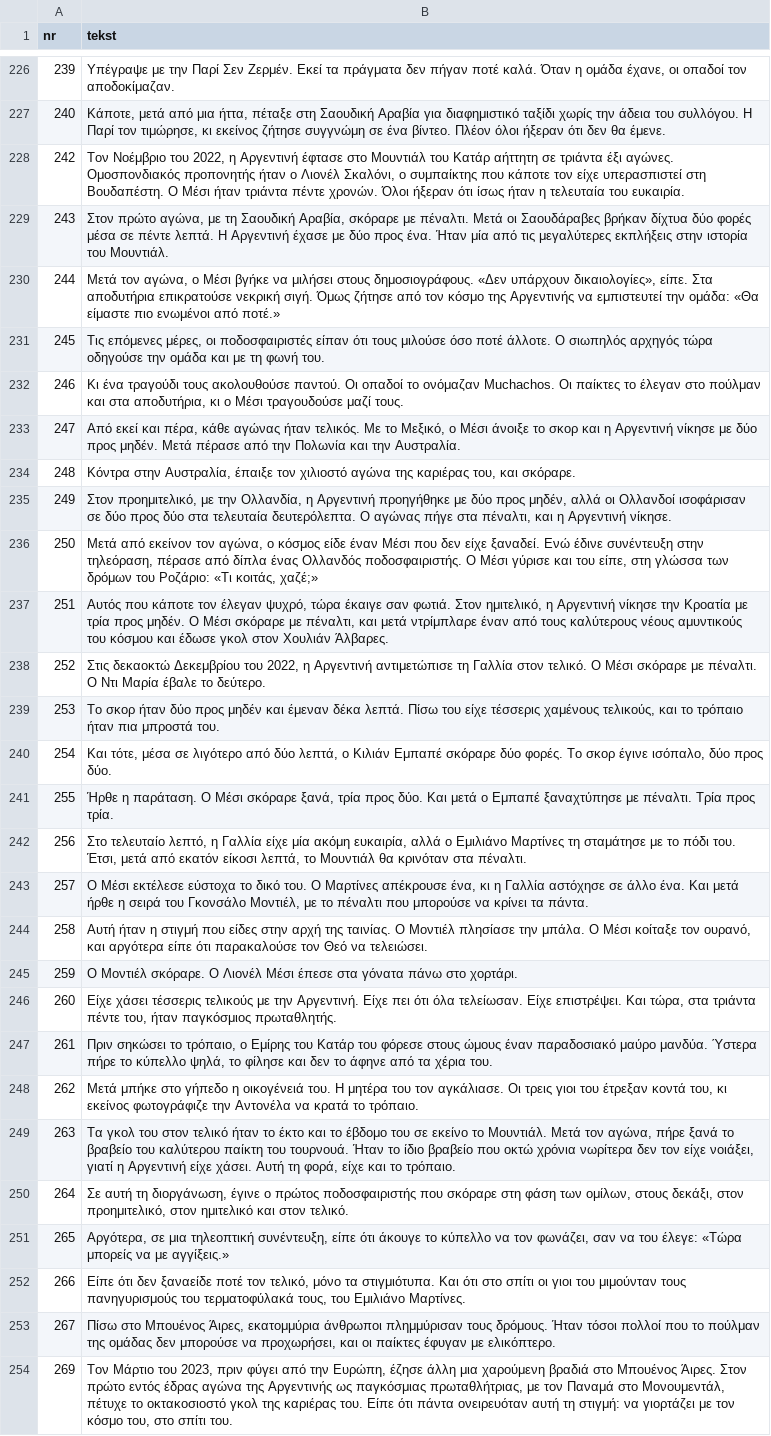
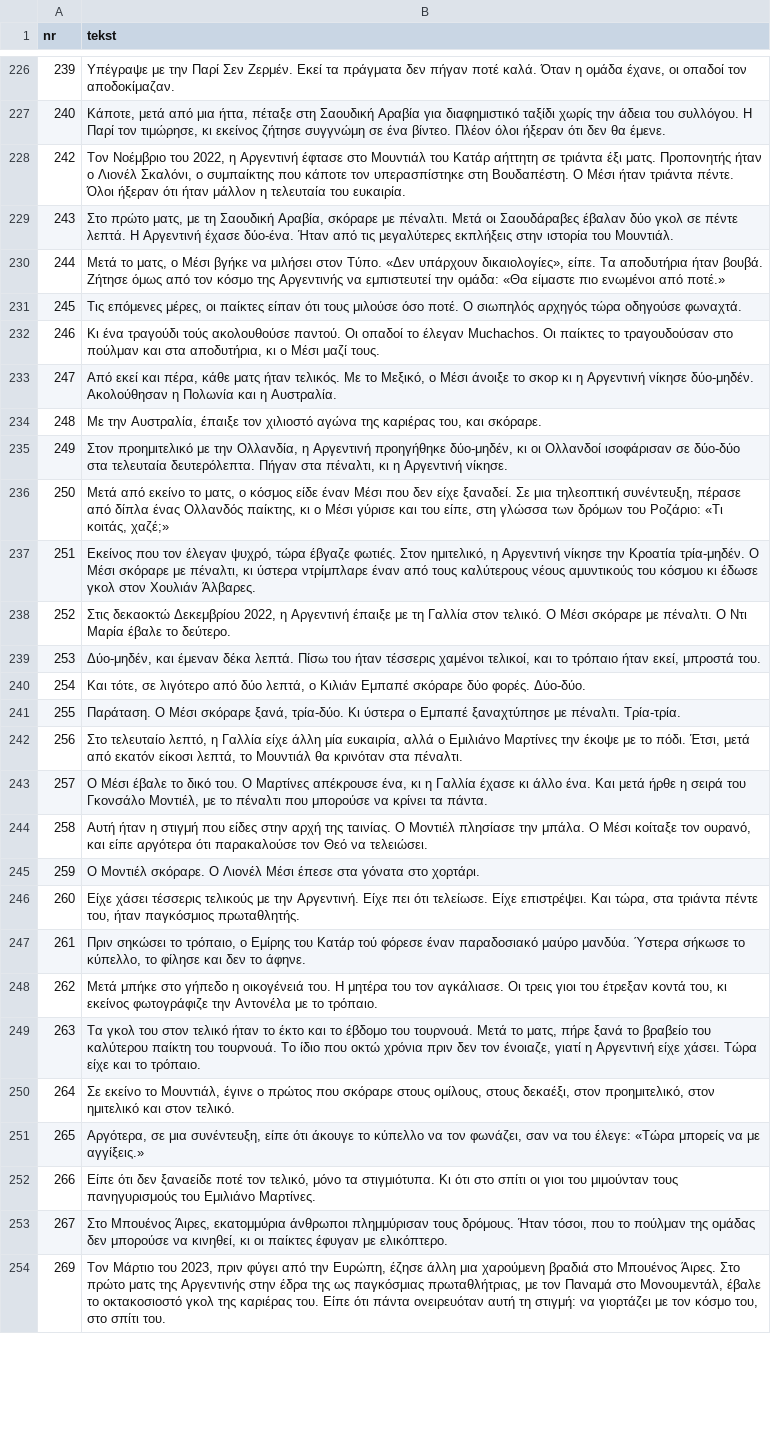
Before and after one commit to fn2h6j82h2-sys/Kjjjj, a TSV file: tlumaczenia/el.tsv, drawn as a sheet; only a part is shown, gaps mark what is left out; the diff covers the shown part only; the diff names each change by its address in the sheet, - before the commit and + after, or states it on an @@ line.

```diff
--- a/tlumaczenia/el.tsv
+++ b/tlumaczenia/el.tsv
-B228 (tekst): …τριάντα έξι αγώνες. Ομοσπονδιακός προπονητής ήταν ο Λιονέλ Σκαλόνι, ο συμπαίκτης που κάποτε τον είχε υπερασπιστεί στη Βουδαπέστη. Ο Μέσι ήταν τριάντα πέντε χρονών. Όλοι ήξεραν ότι ίσως ήταν η τελευταία…
+B228 (tekst): …τριάντα έξι ματς. Προπονητής ήταν ο Λιονέλ Σκαλόνι, ο συμπαίκτης που κάποτε τον υπερασπίστηκε στη Βουδαπέστη. Ο Μέσι ήταν τριάντα πέντε. Όλοι ήξεραν ότι ήταν μάλλον η τελευταία…
-B229 (tekst): Στον πρώτο αγώνα, με τη Σαουδική Αραβία, σκόραρε με πέναλτι. Μετά οι Σαουδάραβες βρήκαν δίχτυα δύο φορές μέσα σε πέντε λεπτά. Η Αργεντινή έχασε με δύο προς ένα. Ήταν μία από τις…
+B229 (tekst): Στο πρώτο ματς, με τη Σαουδική Αραβία, σκόραρε με πέναλτι. Μετά οι Σαουδάραβες έβαλαν δύο γκολ σε πέντε λεπτά. Η Αργεντινή έχασε δύο-ένα. Ήταν από τις…
-B230 (tekst): Μετά τον αγώνα, ο Μέσι βγήκε να μιλήσει στους δημοσιογράφους. «Δεν υπάρχουν δικαιολογίες», είπε. Στα αποδυτήρια επικρατούσε νεκρική σιγή. Όμως ζήτησε από τον…
+B230 (tekst): Μετά το ματς, ο Μέσι βγήκε να μιλήσει στον Τύπο. «Δεν υπάρχουν δικαιολογίες», είπε. Τα αποδυτήρια ήταν βουβά. Ζήτησε όμως από τον…
-B231 (tekst): …μέρες, οι ποδοσφαιριστές είπαν ότι τους μιλούσε όσο ποτέ άλλοτε. Ο σιωπηλός αρχηγός τώρα οδηγούσε την ομάδα και με τη φωνή του.
+B231 (tekst): …μέρες, οι παίκτες είπαν ότι τους μιλούσε όσο ποτέ. Ο σιωπηλός αρχηγός τώρα οδηγούσε φωναχτά.
-B232 (tekst): …ένα τραγούδι τους ακολουθούσε παντού. Οι οπαδοί το ονόμαζαν Muchachos. Οι παίκτες το έλεγαν στο πούλμαν και στα αποδυτήρια, κι ο Μέσι τραγουδούσε μαζί τους.
+B232 (tekst): …ένα τραγούδι τούς ακολουθούσε παντού. Οι οπαδοί το έλεγαν Muchachos. Οι παίκτες το τραγουδούσαν στο πούλμαν και στα αποδυτήρια, κι ο Μέσι μαζί τους.
-B233 (tekst): …πέρα, κάθε αγώνας ήταν τελικός. Με το Μεξικό, ο Μέσι άνοιξε το σκορ και η Αργεντινή νίκησε με δύο προς μηδέν. Μετά πέρασε από την Πολωνία και την Αυστραλία.
+B233 (tekst): …πέρα, κάθε ματς ήταν τελικός. Με το Μεξικό, ο Μέσι άνοιξε το σκορ κι η Αργεντινή νίκησε δύο-μηδέν. Ακολούθησαν η Πολωνία και η Αυστραλία.
-B234 (tekst): Κόντρα στην Αυστραλία, έπαιξε…
+B234 (tekst): Με την Αυστραλία, έπαιξε…
-B235 (tekst): Στον προημιτελικό, με την Ολλανδία, η Αργεντινή προηγήθηκε με δύο προς μηδέν, αλλά οι Ολλανδοί ισοφάρισαν σε δύο προς δύο στα τελευταία δευτερόλεπτα. Ο αγώνας πήγε στα πέναλτι, και η Αργεντινή…
+B235 (tekst): Στον προημιτελικό με την Ολλανδία, η Αργεντινή προηγήθηκε δύο-μηδέν, κι οι Ολλανδοί ισοφάρισαν σε δύο-δύο στα τελευταία δευτερόλεπτα. Πήγαν στα πέναλτι, κι η Αργεντινή…
-B236 (tekst): Μετά από εκείνον τον αγώνα, ο κόσμος είδε έναν Μέσι που δεν είχε ξαναδεί. Ενώ έδινε συνέντευξη στην τηλεόραση, πέρασε από δίπλα ένας Ολλανδός ποδοσφαιριστής. Ο Μέσι γύρισε…
+B236 (tekst): Μετά από εκείνο το ματς, ο κόσμος είδε έναν Μέσι που δεν είχε ξαναδεί. Σε μια τηλεοπτική συνέντευξη, πέρασε από δίπλα ένας Ολλανδός παίκτης, κι ο Μέσι γύρισε…
-B237 (tekst): Αυτός που κάποτε τον έλεγαν ψυχρό, τώρα έκαιγε σαν φωτιά. Στον ημιτελικό, η Αργεντινή νίκησε την Κροατία με τρία προς μηδέν. Ο Μέσι σκόραρε με πέναλτι, και μετά ντρίμπλαρε έναν από τους καλύτερους νέους αμυντικούς του κόσμου και έδωσε γκολ…
+B237 (tekst): Εκείνος που τον έλεγαν ψυχρό, τώρα έβγαζε φωτιές. Στον ημιτελικό, η Αργεντινή νίκησε την Κροατία τρία-μηδέν. Ο Μέσι σκόραρε με πέναλτι, κι ύστερα ντρίμπλαρε έναν από τους καλύτερους νέους αμυντικούς του κόσμου κι έδωσε γκολ…
-B238 (tekst): …δεκαοκτώ Δεκεμβρίου του 2022, η Αργεντινή αντιμετώπισε τη Γαλλία…
+B238 (tekst): …δεκαοκτώ Δεκεμβρίου 2022, η Αργεντινή έπαιξε με τη Γαλλία…
-B239 (tekst): Το σκορ ήταν δύο προς μηδέν και έμεναν δέκα λεπτά. Πίσω του είχε τέσσερις χαμένους τελικούς, και το τρόπαιο ήταν πια μπροστά του.
+B239 (tekst): Δύο-μηδέν, και έμεναν δέκα λεπτά. Πίσω του ήταν τέσσερις χαμένοι τελικοί, και το τρόπαιο ήταν εκεί, μπροστά του.
-B240 (tekst): Και τότε, μέσα σε λιγότερο από δύο λεπτά, ο Κιλιάν Εμπαπέ σκόραρε δύο φορές. Το σκορ έγινε ισόπαλο, δύο προς δύο.
+B240 (tekst): Και τότε, σε λιγότερο από δύο λεπτά, ο Κιλιάν Εμπαπέ σκόραρε δύο φορές. Δύο-δύο.
-B241 (tekst): Ήρθε η παράταση. Ο Μέσι σκόραρε ξανά, τρία προς δύο. Και μετά ο Εμπαπέ ξαναχτύπησε με πέναλτι. Τρία προς τρία.
+B241 (tekst): Παράταση. Ο Μέσι σκόραρε ξανά, τρία-δύο. Κι ύστερα ο Εμπαπέ ξαναχτύπησε με πέναλτι. Τρία-τρία.
-B242 (tekst): …Γαλλία είχε μία ακόμη ευκαιρία, αλλά ο Εμιλιάνο Μαρτίνες τη σταμάτησε με το πόδι του. Έτσι, μετά…
+B242 (tekst): …Γαλλία είχε άλλη μία ευκαιρία, αλλά ο Εμιλιάνο Μαρτίνες την έκοψε με το πόδι. Έτσι, μετά…
-B243 (tekst): Ο Μέσι εκτέλεσε εύστοχα το δικό του. Ο Μαρτίνες απέκρουσε ένα, κι η Γαλλία αστόχησε σε άλλο ένα.…
+B243 (tekst): Ο Μέσι έβαλε το δικό του. Ο Μαρτίνες απέκρουσε ένα, κι η Γαλλία έχασε κι άλλο ένα.…
-B244 (tekst): …ουρανό, και αργότερα είπε ότι παρακαλούσε…
+B244 (tekst): …ουρανό, και είπε αργότερα ότι παρακαλούσε…
-B245 (tekst): …στα γόνατα πάνω στο χορτάρι.
+B245 (tekst): …στα γόνατα στο χορτάρι.
-B246 (tekst): …πει ότι όλα τελείωσαν. Είχε επιστρέψει.…
+B246 (tekst): …πει ότι τελείωσε. Είχε επιστρέψει.…
-B247 (tekst): …του Κατάρ του φόρεσε στους ώμους έναν παραδοσιακό μαύρο μανδύα. Ύστερα πήρε το κύπελλο ψηλά, το φίλησε και δεν το άφηνε από τα χέρια του.
+B247 (tekst): …του Κατάρ τού φόρεσε έναν παραδοσιακό μαύρο μανδύα. Ύστερα σήκωσε το κύπελλο, το φίλησε και δεν το άφηνε.
-B248 (tekst): …την Αντονέλα να κρατά το τρόπαιο.
+B248 (tekst): …την Αντονέλα με το τρόπαιο.
-B249 (tekst): …έβδομο του σε εκείνο το Μουντιάλ. Μετά τον αγώνα, πήρε ξανά το βραβείο του καλύτερου παίκτη του τουρνουά. Ήταν το ίδιο βραβείο που οκτώ χρόνια νωρίτερα δεν τον είχε νοιάξει, γιατί η Αργεντινή είχε χάσει. Αυτή τη φορά, είχε και…
+B249 (tekst): …έβδομο του τουρνουά. Μετά το ματς, πήρε ξανά το βραβείο του καλύτερου παίκτη του τουρνουά. Το ίδιο που οκτώ χρόνια πριν δεν τον ένοιαζε, γιατί η Αργεντινή είχε χάσει. Τώρα είχε και…
-B250 (tekst): Σε αυτή τη διοργάνωση, έγινε ο πρώτος ποδοσφαιριστής που σκόραρε στη φάση των ομίλων, στους δεκάξι, στον προημιτελικό,…
+B250 (tekst): Σε εκείνο το Μουντιάλ, έγινε ο πρώτος που σκόραρε στους ομίλους, στους δεκαέξι, στον προημιτελικό,…
-B251 (tekst): …σε μια τηλεοπτική συνέντευξη, είπε…
+B251 (tekst): …σε μια συνέντευξη, είπε…
-B252 (tekst): …τα στιγμιότυπα. Και ότι στο σπίτι οι γιοι του μιμούνταν τους πανηγυρισμούς του τερματοφύλακά τους, του Εμιλιάνο…
+B252 (tekst): …τα στιγμιότυπα. Κι ότι στο σπίτι οι γιοι του μιμούνταν τους πανηγυρισμούς του Εμιλιάνο…
-B253 (tekst): Πίσω στο Μπουένος Άιρες, εκατομμύρια άνθρωποι πλημμύρισαν τους δρόμους. Ήταν τόσοι πολλοί που το πούλμαν της ομάδας δεν μπορούσε να προχωρήσει, και οι παίκτες…
+B253 (tekst): Στο Μπουένος Άιρες, εκατομμύρια άνθρωποι πλημμύρισαν τους δρόμους. Ήταν τόσοι, που το πούλμαν της ομάδας δεν μπορούσε να κινηθεί, κι οι παίκτες…
-B254 (tekst): …Μπουένος Άιρες. Στον πρώτο εντός έδρας αγώνα της Αργεντινής ως παγκόσμιας πρωταθλήτριας, με τον Παναμά στο Μονουμεντάλ, πέτυχε το οκτακοσιοστό…
+B254 (tekst): …Μπουένος Άιρες. Στο πρώτο ματς της Αργεντινής στην έδρα της ως παγκόσμιας πρωταθλήτριας, με τον Παναμά στο Μονουμεντάλ, έβαλε το οκτακοσιοστό…
```
Also changed, not shown: 32 edited cells elsewhere in this file, 2 other files.
